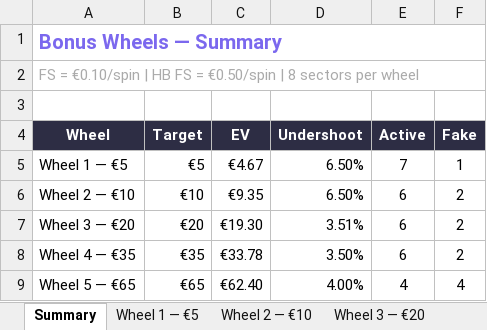
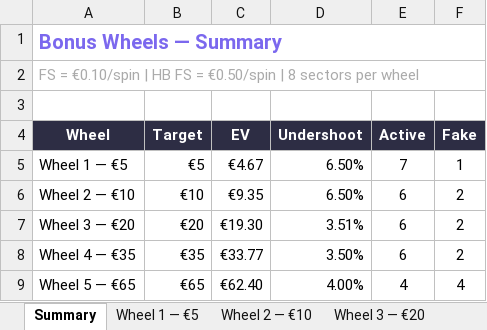
Before and after one commit to Dimon8theDog/wheel_decider, an Excel workbook: bonus_wheels.xlsx, sheet Summary, drawn as a sheet; values as stored, in another font and other column widths than the file's, no borders; the diff names each change by its address in the sheet, - before the commit and + after, or states it on an @@ line.

```diff
--- a/bonus_wheels.xlsx (sheet Summary)
+++ b/bonus_wheels.xlsx (sheet Summary)
-C8 (EV): €33.78
+C8 (EV): €33.77
```
Also changed, not shown: sheet Wheel 4 — €35, sheet Wheel 5 — €65, 2 other files.
